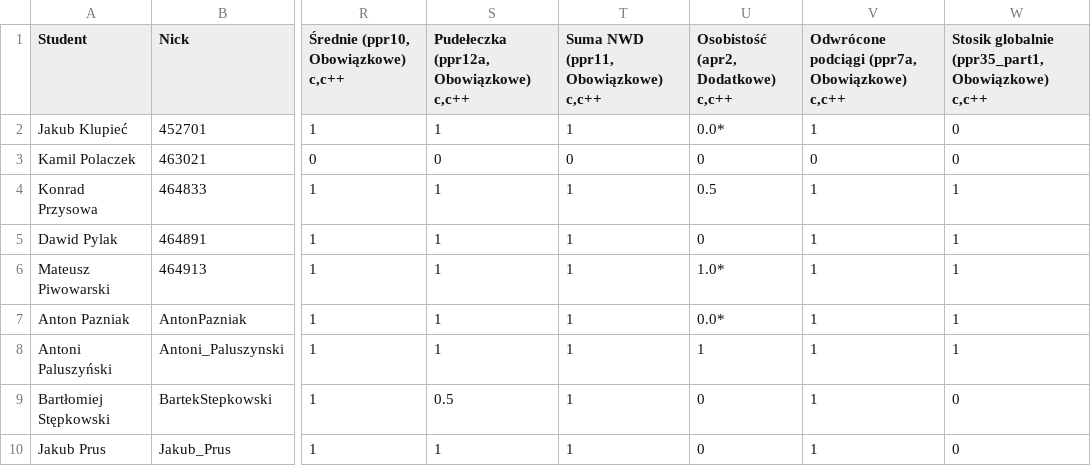
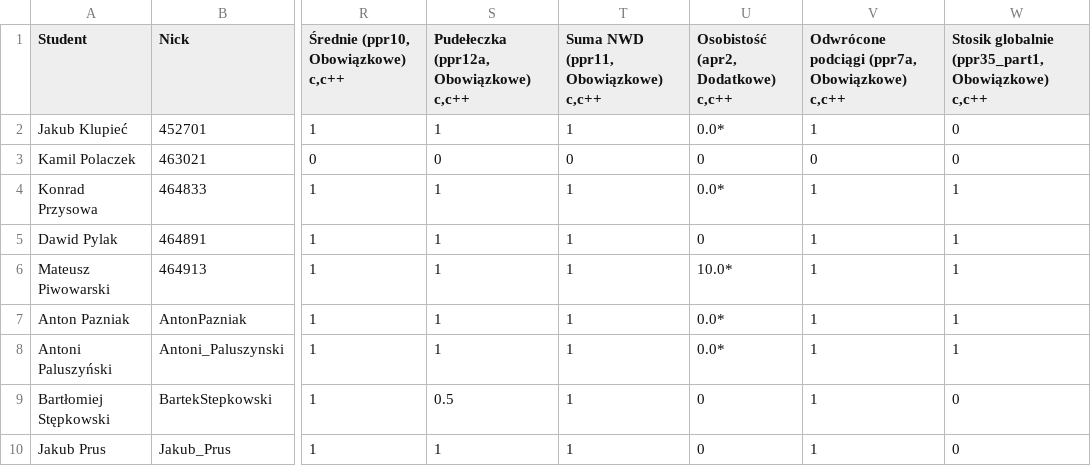
Before and after one commit to siulkilulki/academic-kickstart, a TSV file: content/teaching/ppr/files/oceny-1le.tsv, drawn as a sheet; only a part is shown, gaps mark what is left out; the diff names each change by its address in the sheet, - before the commit and + after, or states it on an @@ line.

```diff
--- a/content/teaching/ppr/files/oceny-1le.tsv
+++ b/content/teaching/ppr/files/oceny-1le.tsv
-U4: 0.5
+U4: 0.0*
-U6: 1.0*
+U6: 10.0*
-U8: 1
+U8: 0.0*
```
Also changed, not shown: content/teaching/ppr/files/oceny-1la.tsv, 1 other file.
